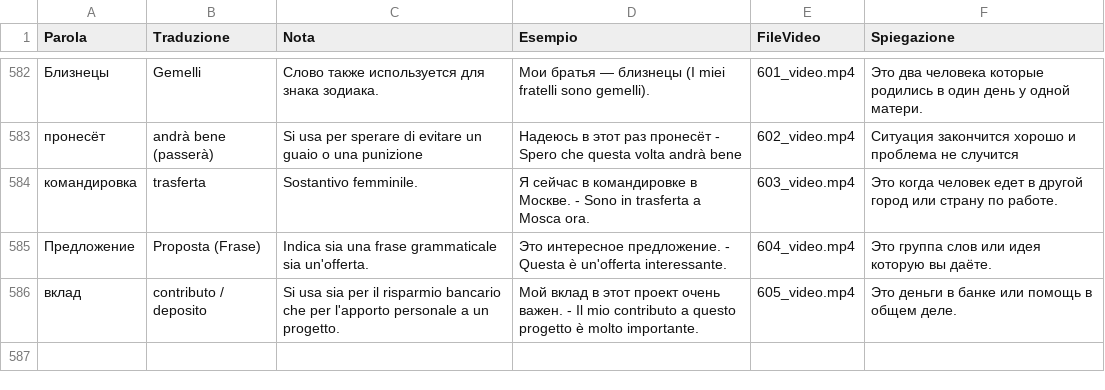
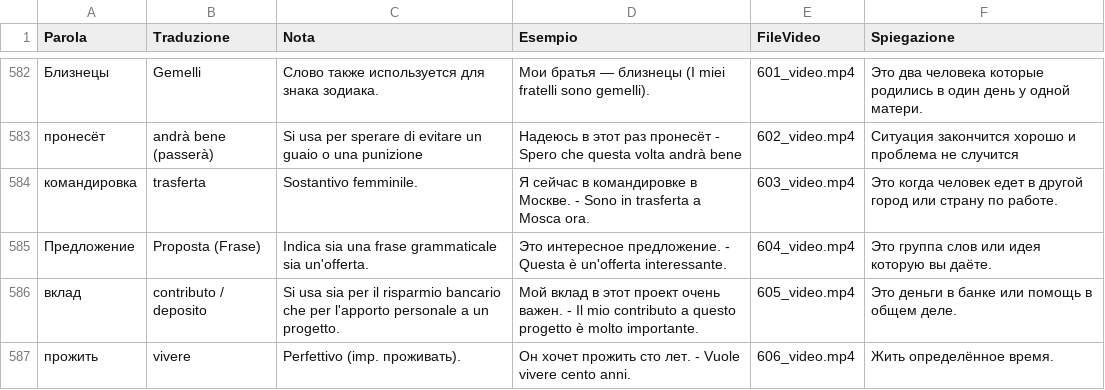
Before and after one commit to gfusarbassini/flashcards-video-bot, a CSV file: parole.csv, drawn as a sheet; only a part is shown, gaps mark what is left out.

```diff
--- a/parole.csv
+++ b/parole.csv
@@ -586 +586,2 @@ Parola,Traduzione,Nota,Esempio,FileVideo,Spiegazione
 вклад,contributo / deposito,Si usa sia per il risparmio bancario che per l'apporto personale a un progetto.,Мой вклад в этот проект очень важен. - Il mio contributo a questo progetto è molto importante.,605_video.mp4,Это деньги в банке или помощь в общем деле.
+прожить,vivere,Perfettivo (imp. проживать).,Он хочет прожить сто лет. - Vuole vivere cento anni.,606_video.mp4,Жить определённое время.
```
Also changed, not shown: 1 other file.
